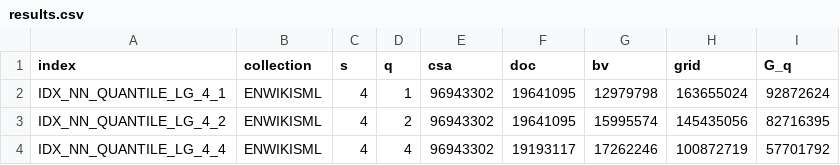
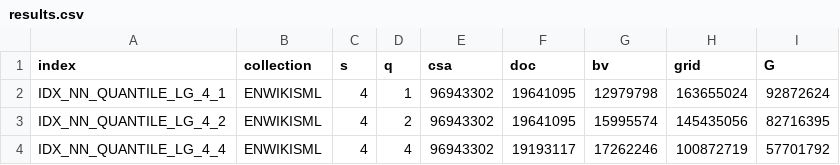
Before and after one commit to kit-susi/quantile-index, a CSV file: experiments/exp1/results.csv, drawn as a sheet; only a part is shown.

```diff
--- a/experiments/exp1/results.csv
+++ b/experiments/exp1/results.csv
@@ -1,2 +1,2 @@
-index; collection; s; q; csa; doc; bv; grid; G_q
+index; collection; s; q; csa; doc; bv; grid; G
 IDX_NN_QUANTILE_LG_4_1; ENWIKISML; 4; 1; 96943302;19641095;12979798;163655024;92872624
```
Also changed, not shown: 1 other file.
